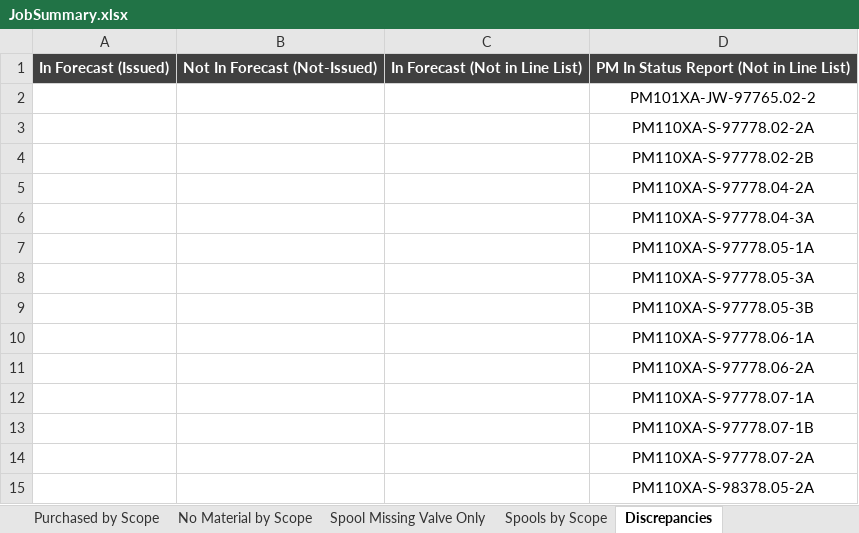
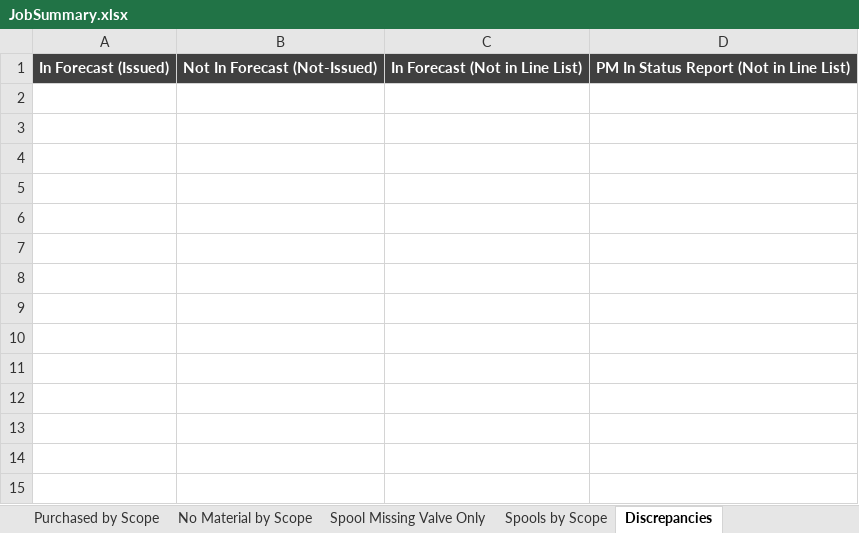
Before and after one commit to kmccun2/react-redux-template, an Excel workbook: database/7052/JobSummary.xlsx, sheet Discrepancies, drawn as a sheet; values as stored, in another font and other column widths than the file's, no borders; the diff names each change by its address in the sheet, - before the commit and + after, or states it on an @@ line.

```diff
--- a/database/7052/JobSummary.xlsx (sheet Discrepancies)
+++ b/database/7052/JobSummary.xlsx (sheet Discrepancies)
-row 2:  |  |  | PM101XA-JW-97765.02-2
-row 3:  |  |  | PM110XA-S-97778.02-2A
-row 4:  |  |  | PM110XA-S-97778.02-2B
-row 5:  |  |  | PM110XA-S-97778.04-2A
-row 6:  |  |  | PM110XA-S-97778.04-3A
-row 7:  |  |  | PM110XA-S-97778.05-1A
-row 8:  |  |  | PM110XA-S-97778.05-3A
-row 9:  |  |  | PM110XA-S-97778.05-3B
-row 10:  |  |  | PM110XA-S-97778.06-1A
-row 11:  |  |  | PM110XA-S-97778.06-2A
-row 12:  |  |  | PM110XA-S-97778.07-1A
-row 13:  |  |  | PM110XA-S-97778.07-1B
-row 14:  |  |  | PM110XA-S-97778.07-2A
-row 15:  |  |  | PM110XA-S-98378.05-2A
```
Also changed, not shown: sheet PRINTOUT, sheet Areas Summary, sheet Areas Summary (By Material), sheet Spool Location, 46 other files.
